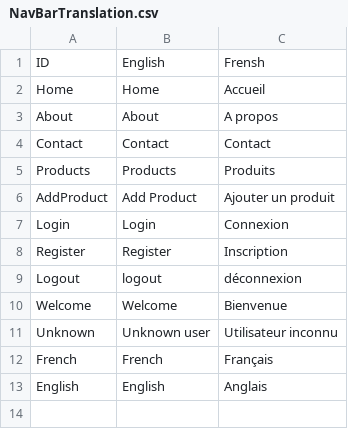
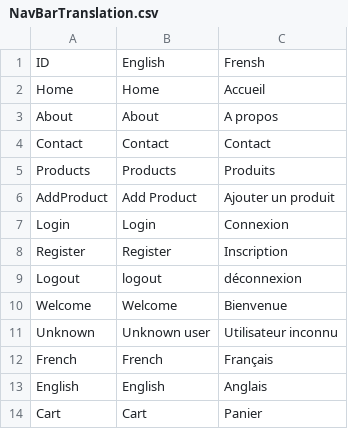
Before and after one commit to AyaAi172/Online-Cake-Project, a CSV file: Project/Database/NavBarTranslation.csv, drawn as a sheet.

```diff
--- a/Project/Database/NavBarTranslation.csv
+++ b/Project/Database/NavBarTranslation.csv
@@ -13 +13,2 @@ French,French,Français
 English,English,Anglais
+Cart,Cart,Panier
```
Also changed, not shown: 6 other files.
